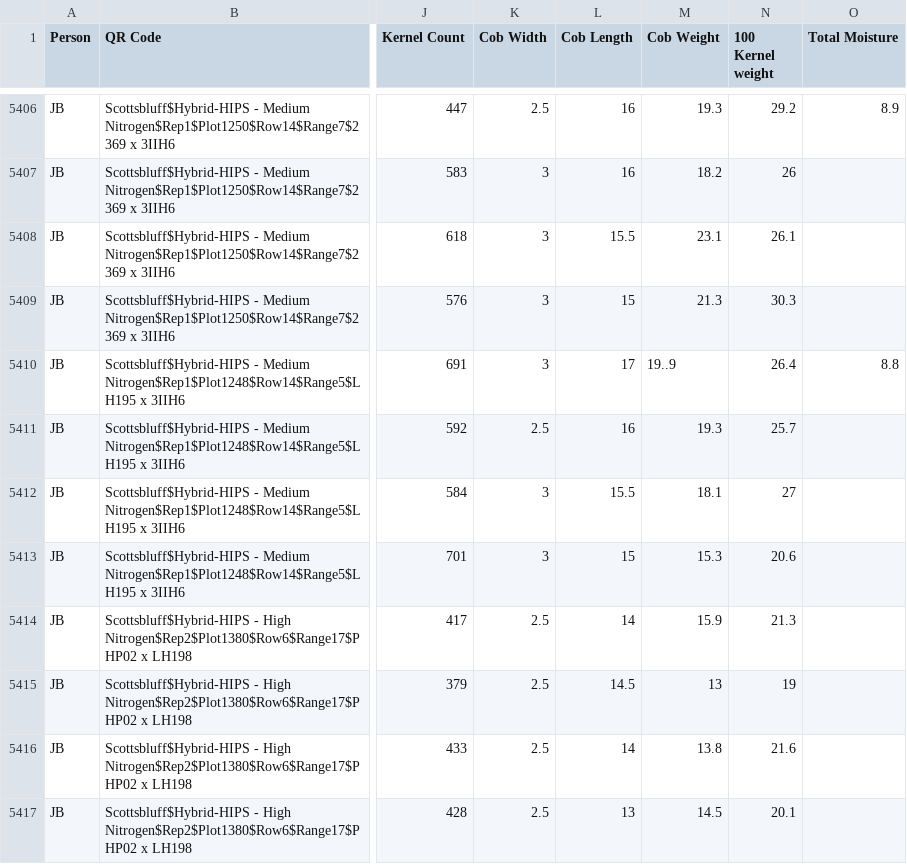
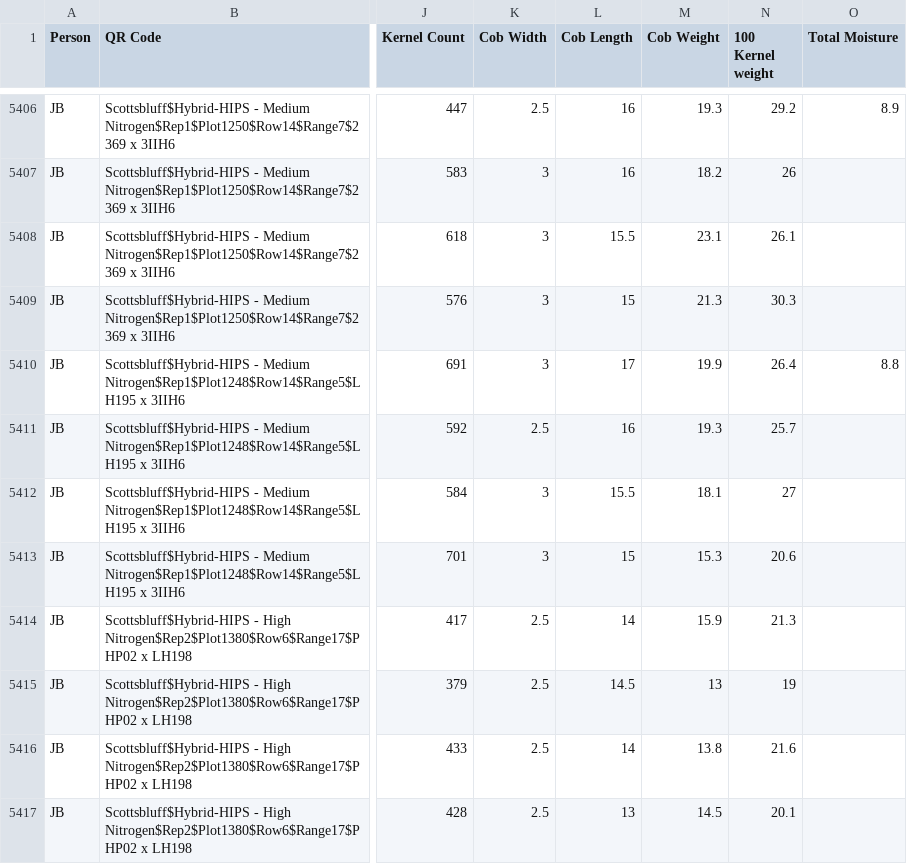
Before and after one commit to jdavis-132/hips, a CSV file: data/earphenotypesformatted.csv, drawn as a sheet; only a part is shown, gaps mark what is left out; the diff covers the shown part only; the diff names each change by its address in the sheet, - before the commit and + after, or states it on an @@ line.

```diff
--- a/data/earphenotypesformatted.csv
+++ b/data/earphenotypesformatted.csv
-M5410 (Cob Weight): 19..9
+M5410 (Cob Weight): 19.9
```
Also changed, not shown: 5 edited cells elsewhere in this file, 1 other file.
